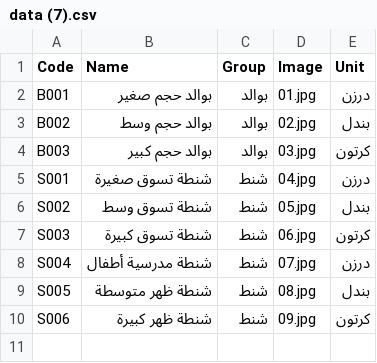
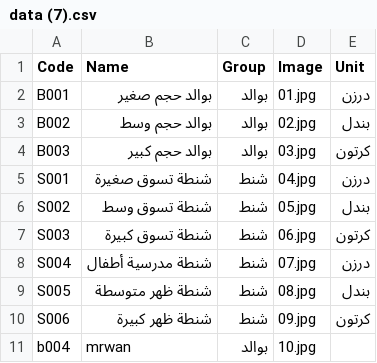
Before and after one commit to T772299420/Aden_plaste, a CSV file: data (7).csv, drawn as a sheet; the diff names each change by its address in the sheet, - before the commit and + after, or states it on an @@ line.

Commit message:
Update data (7).csv

```diff
--- a/data (7).csv
+++ b/data (7).csv
+row 11: b004 | mrwan | بوالد | 10.jpg
```
